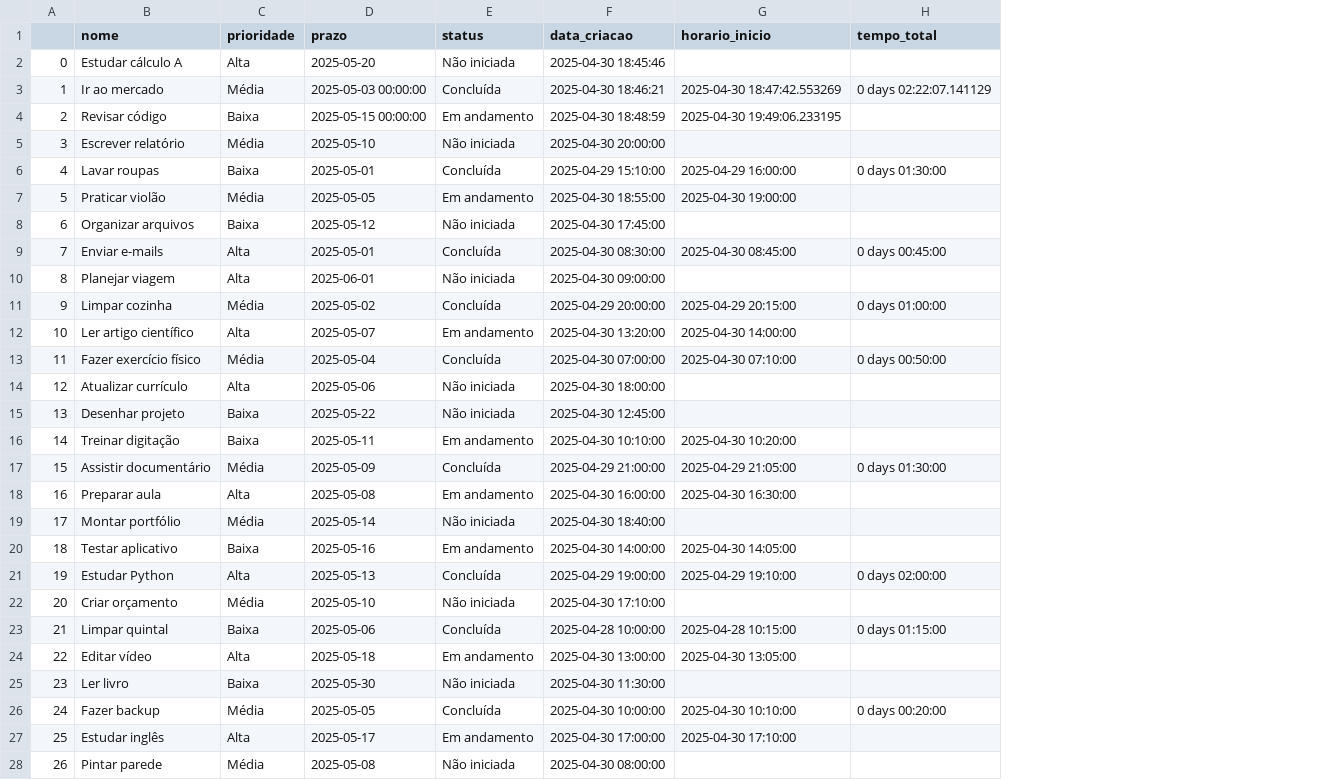
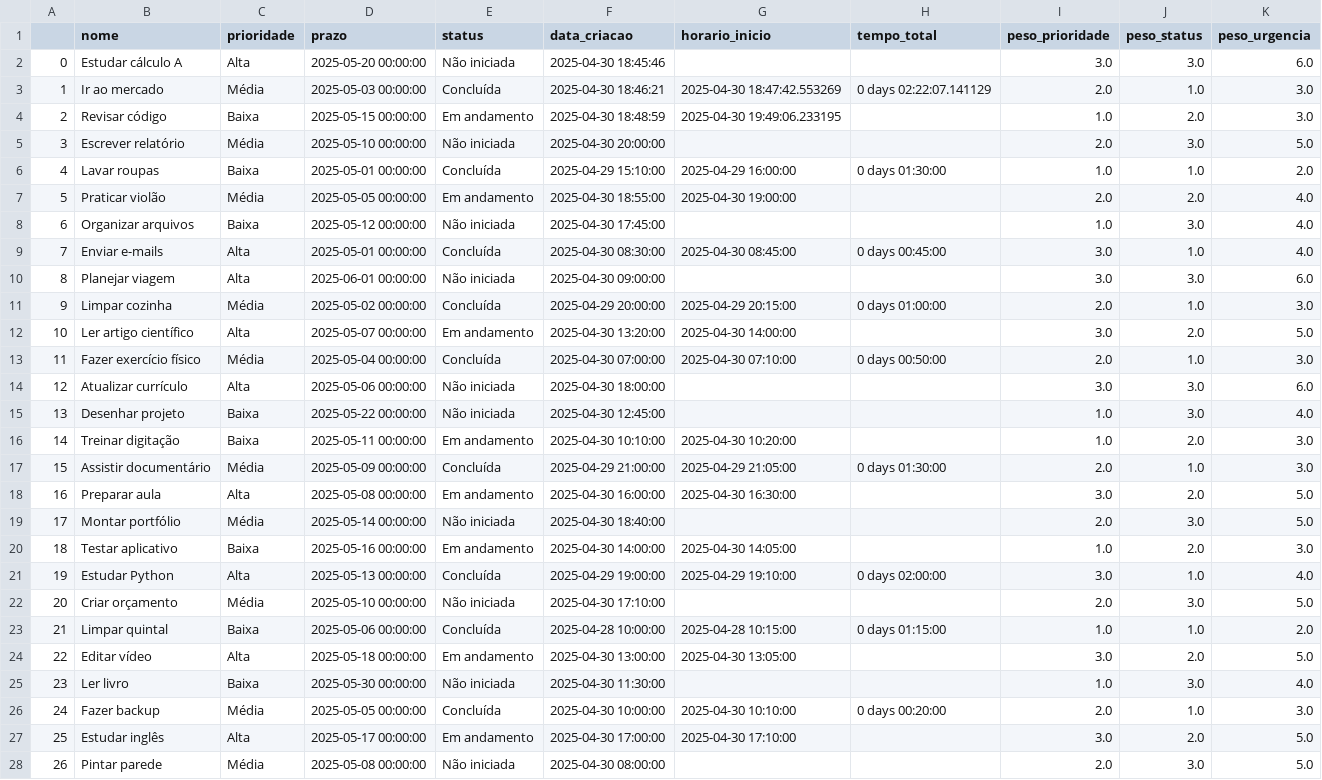
Before and after one commit to LipeLou/organizador-de-tarefas, a CSV file: tarefas.csv, drawn as a sheet; only a part is shown; the diff covers the shown part only; the diff names each change by its address in the sheet, - before the commit and + after, or states it on an @@ line.

Commit message:
resolvendo a função Tarefa Urgente + try execept

```diff
--- a/tarefas.csv
+++ b/tarefas.csv
+column I (peso_prioridade), rows 2-28: 3.0 | 2.0 | 1.0 | 2.0 | 1.0 | 2.0 | 1.0 | 3.0 | 3.0 | 2.0 | 3.0 | 2.0 | 3.0 | 1.0 | 1.0 | 2.0 | 3.0 | 2.0 | 1.0 | 3.0 | 2.0 | 1.0 | 3.0 | 1.0 | 2.0 | 3.0 | 2.0
+column J (peso_status), rows 2-28: 3.0 | 1.0 | 2.0 | 3.0 | 1.0 | 2.0 | 3.0 | 1.0 | 3.0 | 1.0 | 2.0 | 1.0 | 3.0 | 3.0 | 2.0 | 1.0 | 2.0 | 3.0 | 2.0 | 1.0 | 3.0 | 1.0 | 2.0 | 3.0 | 1.0 | 2.0 | 3.0
+column K (peso_urgencia), rows 2-28: 6.0 | 3.0 | 3.0 | 5.0 | 2.0 | 4.0 | 4.0 | 4.0 | 6.0 | 3.0 | 5.0 | 3.0 | 6.0 | 4.0 | 3.0 | 3.0 | 5.0 | 5.0 | 3.0 | 4.0 | 5.0 | 2.0 | 5.0 | 4.0 | 3.0 | 5.0 | 5.0
-D2 (prazo): 2025-05-20
+D2 (prazo): 2025-05-20 00:00:00
-D5 (prazo): 2025-05-10
+D5 (prazo): 2025-05-10 00:00:00
-D6 (prazo): 2025-05-01
+D6 (prazo): 2025-05-01 00:00:00
-D7 (prazo): 2025-05-05
+D7 (prazo): 2025-05-05 00:00:00
-D8 (prazo): 2025-05-12
+D8 (prazo): 2025-05-12 00:00:00
-D9 (prazo): 2025-05-01
+D9 (prazo): 2025-05-01 00:00:00
-D10 (prazo): 2025-06-01
+D10 (prazo): 2025-06-01 00:00:00
-D11 (prazo): 2025-05-02
+D11 (prazo): 2025-05-02 00:00:00
-D12 (prazo): 2025-05-07
+D12 (prazo): 2025-05-07 00:00:00
-D13 (prazo): 2025-05-04
+D13 (prazo): 2025-05-04 00:00:00
-D14 (prazo): 2025-05-06
+D14 (prazo): 2025-05-06 00:00:00
-D15 (prazo): 2025-05-22
+D15 (prazo): 2025-05-22 00:00:00
-D16 (prazo): 2025-05-11
+D16 (prazo): 2025-05-11 00:00:00
-D17 (prazo): 2025-05-09
+D17 (prazo): 2025-05-09 00:00:00
-D18 (prazo): 2025-05-08
+D18 (prazo): 2025-05-08 00:00:00
-D19 (prazo): 2025-05-14
+D19 (prazo): 2025-05-14 00:00:00
-D20 (prazo): 2025-05-16
+D20 (prazo): 2025-05-16 00:00:00
-D21 (prazo): 2025-05-13
+D21 (prazo): 2025-05-13 00:00:00
-D22 (prazo): 2025-05-10
+D22 (prazo): 2025-05-10 00:00:00
-D23 (prazo): 2025-05-06
+D23 (prazo): 2025-05-06 00:00:00
-D24 (prazo): 2025-05-18
+D24 (prazo): 2025-05-18 00:00:00
-D25 (prazo): 2025-05-30
+D25 (prazo): 2025-05-30 00:00:00
-D26 (prazo): 2025-05-05
+D26 (prazo): 2025-05-05 00:00:00
-D27 (prazo): 2025-05-17
+D27 (prazo): 2025-05-17 00:00:00
-D28 (prazo): 2025-05-08
+D28 (prazo): 2025-05-08 00:00:00
```
Also changed, not shown: 1 added row and 10 edited cells elsewhere in this file, 1 other file.
